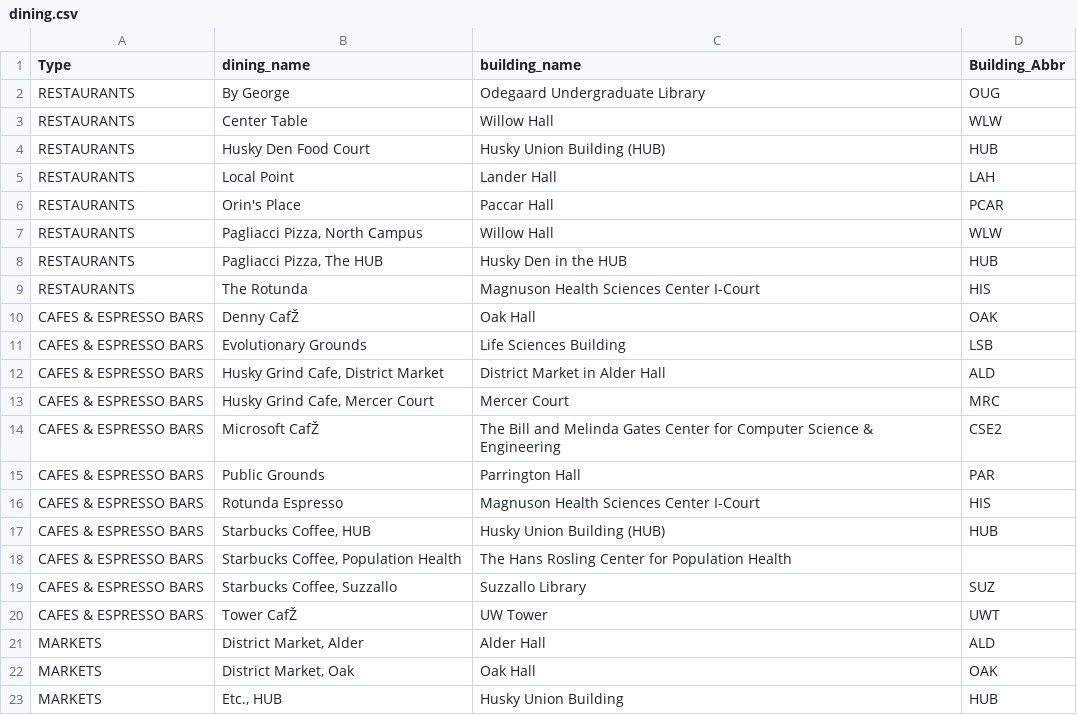
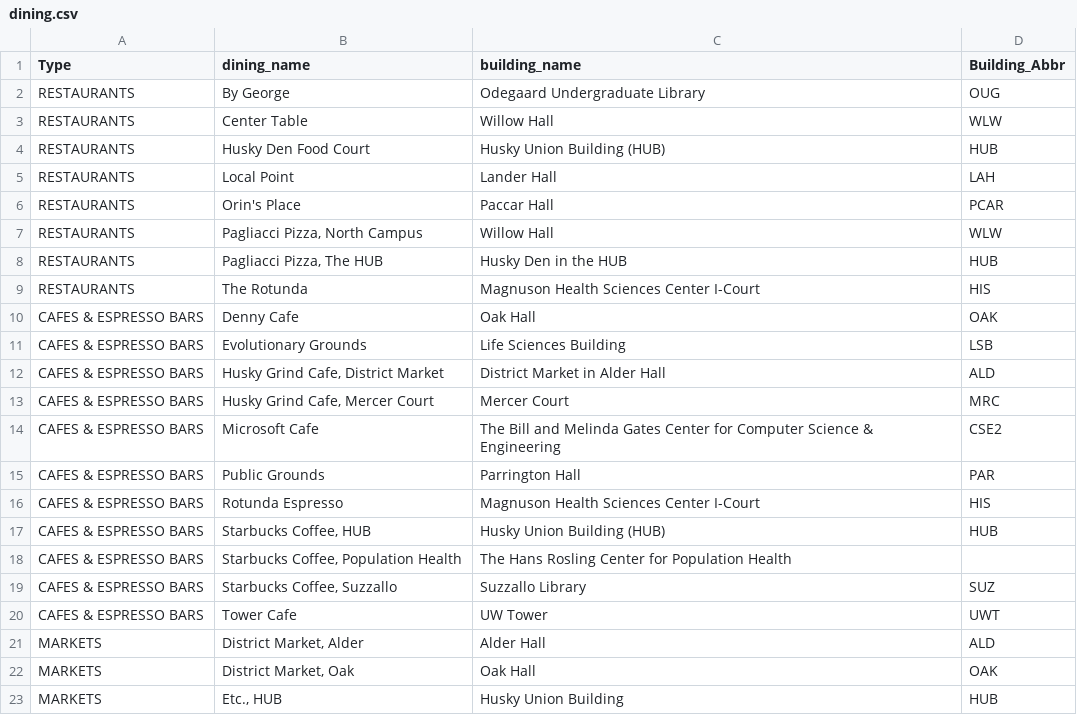
Before and after one commit to yingfc/cse403, a CSV file: back-end/src/db/dining.csv, drawn as a sheet; the diff names each change by its address in the sheet, - before the commit and + after, or states it on an @@ line.

Commit message:
dining data

```diff
--- a/back-end/src/db/dining.csv
+++ b/back-end/src/db/dining.csv
-B10 (dining_name): Denny CafŽ
+B10 (dining_name): Denny Cafe
-B14 (dining_name): Microsoft CafŽ
+B14 (dining_name): Microsoft Cafe
-B20 (dining_name): Tower CafŽ
+B20 (dining_name): Tower Cafe
```
